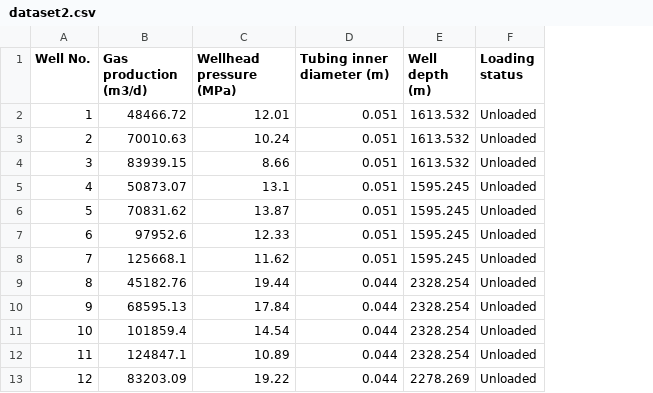
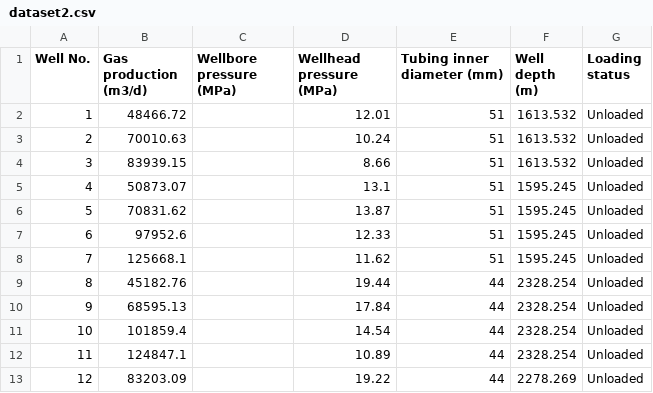
Before and after one commit to akcumeh/liquid-loading-prediction-model, a CSV file: data/dataset2.csv, drawn as a sheet; only a part is shown; removed rows and columns are numbered as before the commit, all else as after; the diff names each change by its address in the sheet, - before the commit and + after, or states it on an @@ line.

```diff
--- a/data/dataset2.csv
+++ b/data/dataset2.csv
+column C (Wellbore pressure (MPa)), empty
-column D (Tubing inner diameter (m)), rows 2-13: 0.051 | 0.051 | 0.051 | 0.051 | 0.051 | 0.051 | 0.051 | 0.044 | 0.044 | 0.044 | 0.044 | 0.044
+column E (Tubing inner diameter (mm)), rows 2-13: 51 | 51 | 51 | 51 | 51 | 51 | 51 | 44 | 44 | 44 | 44 | 44
```
Also changed, not shown: data/dataset1.csv, data/dataset3.csv, 1 other file.
